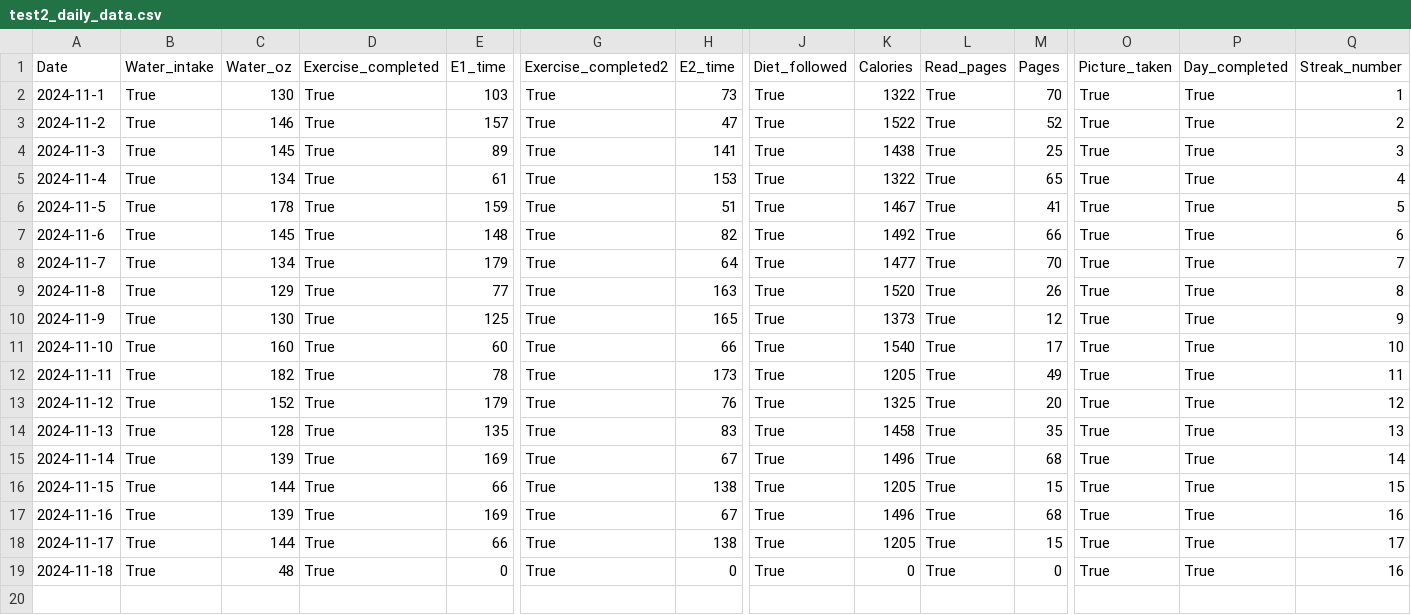
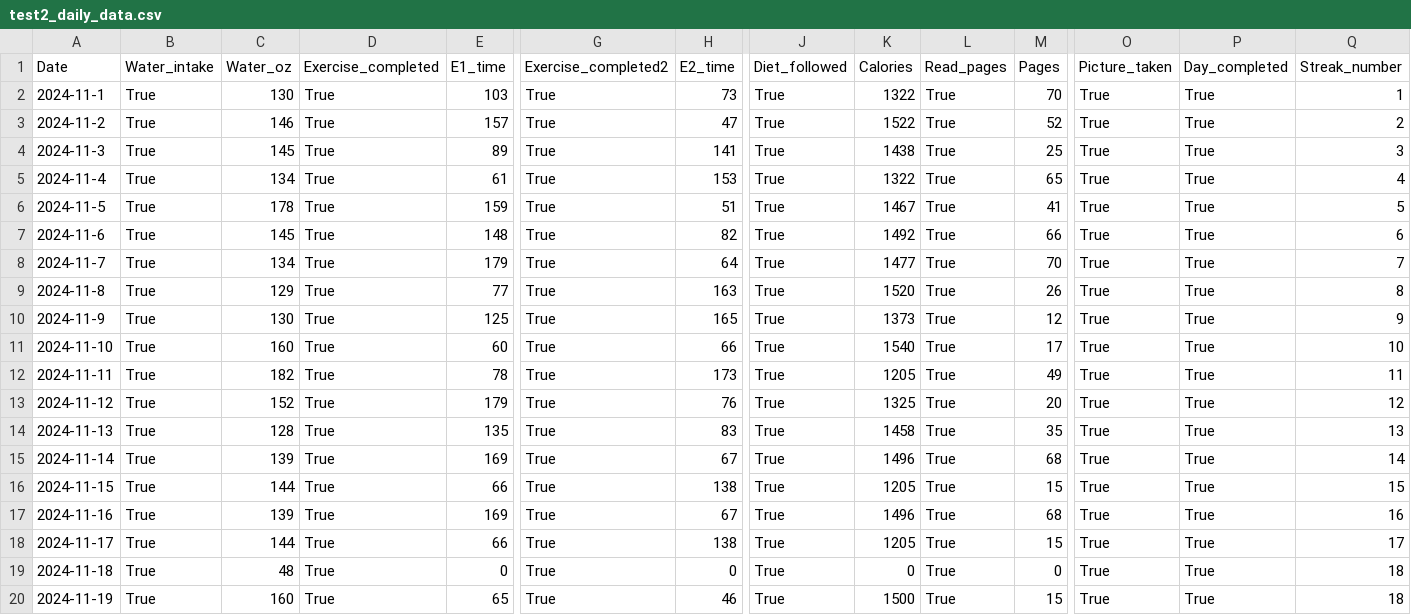
Before and after one commit to hslewin/HabitTracker, a CSV file: test2_daily_data.csv, drawn as a sheet; only a part is shown, gaps mark what is left out; rows hold the shown columns only; the diff names each change by its address in the sheet, - before the commit and + after, or states it on an @@ line.

Commit message:
Have working graphs, progress bars, and overall streak displays working.
Saving is functioning.

Need to adjust some displays.

```diff
--- a/test2_daily_data.csv
+++ b/test2_daily_data.csv
-Q19 (Streak_number): 16
+Q19 (Streak_number): 18
+row 20: 2024-11-19 | True | 160 | True | 65 | True | 46 | True | 1500 | True | 15 | True | True | 18
```
Also changed, not shown: 6 other files.
